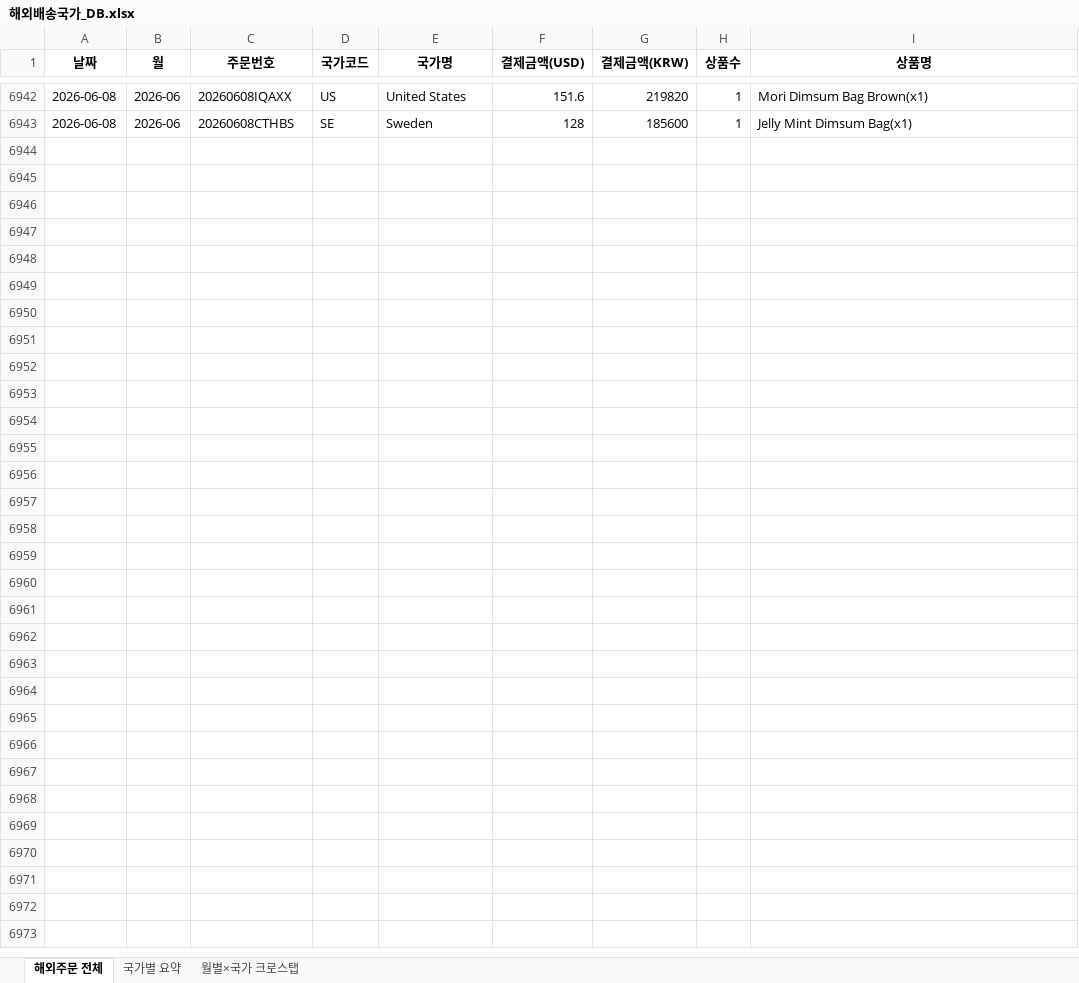
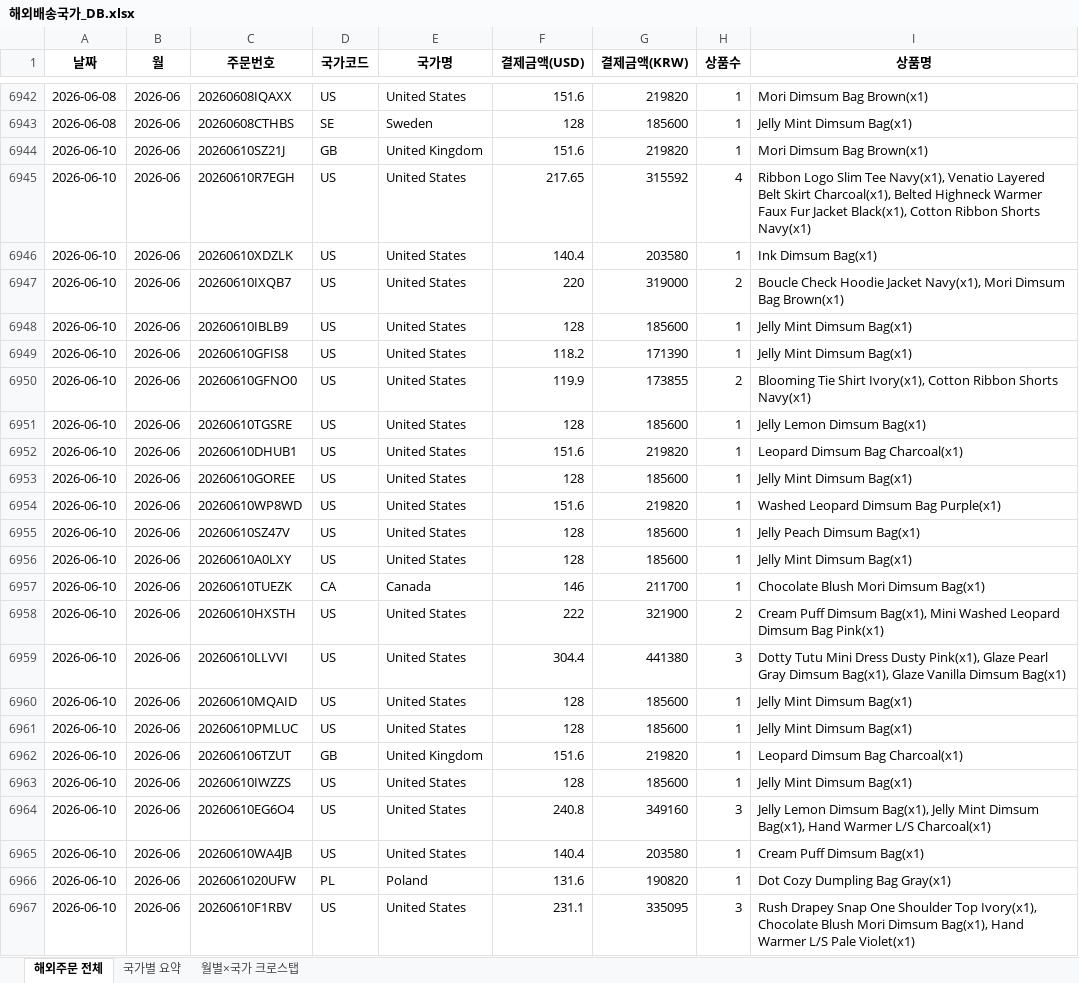
Before and after one commit to awakebydamonlee-create/sales-dashboard, an Excel workbook: 해외배송국가_DB.xlsx, sheet 해외주문 전체, drawn as a sheet; only a part is shown, gaps mark what is left out; values as stored, in another font and other column widths than the file's, no borders; the diff names each change by its address in the sheet, - before the commit and + after, or states it on an @@ line.

```diff
--- a/해외배송국가_DB.xlsx (sheet 해외주문 전체)
+++ b/해외배송국가_DB.xlsx (sheet 해외주문 전체)
+row 6944: 2026-06-10 | 2026-06 | 20260610SZ21J | GB | United Kingdom | 151.6 | 219820 | 1 | Mori Dimsum Bag Brown(x1)
+row 6945: 2026-06-10 | 2026-06 | 20260610R7EGH | US | United States | 217.65 | 315592 | 4 | Ribbon Logo Slim Tee Navy(x1), Venatio Layered Belt Skirt Charcoal(x1), Belted Highneck Warmer Faux Fur Jacket Black(x1), Cotton Ribbon Shorts Navy(x1)
+row 6946: 2026-06-10 | 2026-06 | 20260610XDZLK | US | United States | 140.4 | 203580 | 1 | Ink Dimsum Bag(x1)
+row 6947: 2026-06-10 | 2026-06 | 20260610IXQB7 | US | United States | 220 | 319000 | 2 | Boucle Check Hoodie Jacket Navy(x1), Mori Dimsum Bag Brown(x1)
+row 6948: 2026-06-10 | 2026-06 | 20260610IBLB9 | US | United States | 128 | 185600 | 1 | Jelly Mint Dimsum Bag(x1)
+row 6949: 2026-06-10 | 2026-06 | 20260610GFIS8 | US | United States | 118.2 | 171390 | 1 | Jelly Mint Dimsum Bag(x1)
+row 6950: 2026-06-10 | 2026-06 | 20260610GFNO0 | US | United States | 119.9 | 173855 | 2 | Blooming Tie Shirt Ivory(x1), Cotton Ribbon Shorts Navy(x1)
+row 6951: 2026-06-10 | 2026-06 | 20260610TGSRE | US | United States | 128 | 185600 | 1 | Jelly Lemon Dimsum Bag(x1)
+row 6952: 2026-06-10 | 2026-06 | 20260610DHUB1 | US | United States | 151.6 | 219820 | 1 | Leopard Dimsum Bag Charcoal(x1)
+row 6953: 2026-06-10 | 2026-06 | 20260610GOREE | US | United States | 128 | 185600 | 1 | Jelly Mint Dimsum Bag(x1)
+row 6954: 2026-06-10 | 2026-06 | 20260610WP8WD | US | United States | 151.6 | 219820 | 1 | Washed Leopard Dimsum Bag Purple(x1)
+row 6955: 2026-06-10 | 2026-06 | 20260610SZ47V | US | United States | 128 | 185600 | 1 | Jelly Peach Dimsum Bag(x1)
+row 6956: 2026-06-10 | 2026-06 | 20260610A0LXY | US | United States | 128 | 185600 | 1 | Jelly Mint Dimsum Bag(x1)
+row 6957: 2026-06-10 | 2026-06 | 20260610TUEZK | CA | Canada | 146 | 211700 | 1 | Chocolate Blush Mori Dimsum Bag(x1)
+row 6958: 2026-06-10 | 2026-06 | 20260610HXSTH | US | United States | 222 | 321900 | 2 | Cream Puff Dimsum Bag(x1), Mini Washed Leopard Dimsum Bag Pink(x1)
+row 6959: 2026-06-10 | 2026-06 | 20260610LLVVI | US | United States | 304.4 | 441380 | 3 | Dotty Tutu Mini Dress Dusty Pink(x1), Glaze Pearl Gray Dimsum Bag(x1), Glaze Vanilla Dimsum Bag(x1)
+row 6960: 2026-06-10 | 2026-06 | 20260610MQAID | US | United States | 128 | 185600 | 1 | Jelly Mint Dimsum Bag(x1)
+row 6961: 2026-06-10 | 2026-06 | 20260610PMLUC | US | United States | 128 | 185600 | 1 | Jelly Mint Dimsum Bag(x1)
+row 6962: 2026-06-10 | 2026-06 | 202606106TZUT | GB | United Kingdom | 151.6 | 219820 | 1 | Leopard Dimsum Bag Charcoal(x1)
+row 6963: 2026-06-10 | 2026-06 | 20260610IWZZS | US | United States | 128 | 185600 | 1 | Jelly Mint Dimsum Bag(x1)
+row 6964: 2026-06-10 | 2026-06 | 20260610EG6O4 | US | United States | 240.8 | 349160 | 3 | Jelly Lemon Dimsum Bag(x1), Jelly Mint Dimsum Bag(x1), Hand Warmer L/S Charcoal(x1)
+row 6965: 2026-06-10 | 2026-06 | 20260610WA4JB | US | United States | 140.4 | 203580 | 1 | Cream Puff Dimsum Bag(x1)
+row 6966: 2026-06-10 | 2026-06 | 2026061020UFW | PL | Poland | 131.6 | 190820 | 1 | Dot Cozy Dumpling Bag Gray(x1)
+row 6967: 2026-06-10 | 2026-06 | 20260610F1RBV | US | United States | 231.1 | 335095 | 3 | Rush Drapey Snap One Shoulder Top Ivory(x1), Chocolate Blush Mori Dimsum Bag(x1), Hand Warmer L/S Pale Violet(x1)
```
Also changed, not shown: sheet 국가별 요약, sheet 월별×국가 크로스탭, 8 other files.
